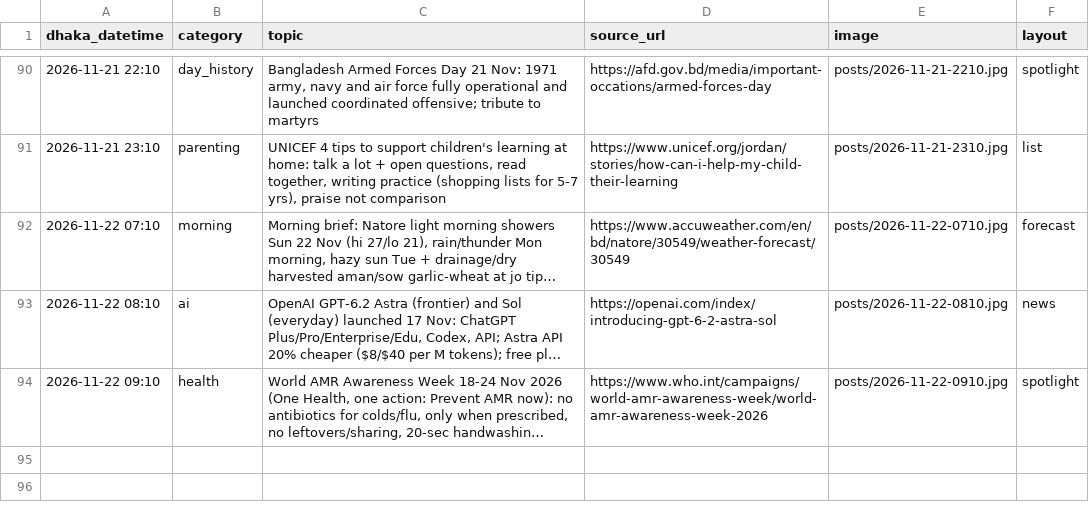
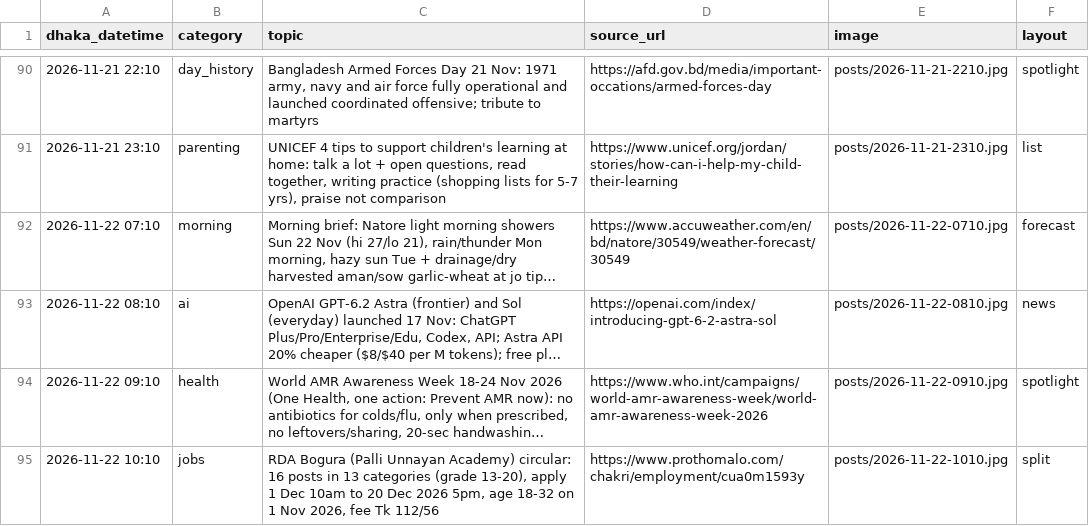
Before and after one commit to Rajibnt/codexnatore, a CSV file: posts/log.csv, drawn as a sheet; only a part is shown, gaps mark what is left out; long unchanged cells end in …; the diff names each change by its address in the sheet, - before the commit and + after, or states it on an @@ line.

```diff
--- a/posts/log.csv
+++ b/posts/log.csv
+row 95: 2026-11-22 10:10 | jobs | RDA Bogura (Palli Unnayan Academy) circular: 16 posts in 13 categories (grade 13-20), apply 1 Dec 10am to 20 Dec 2026 5pm, age 18-32 on 1 Nov 2026, fee Tk 112/56 | https://www.prothomalo.com/chakri/employment/cua0m1593y | posts/2026-11-22-1010.jpg | split
```
